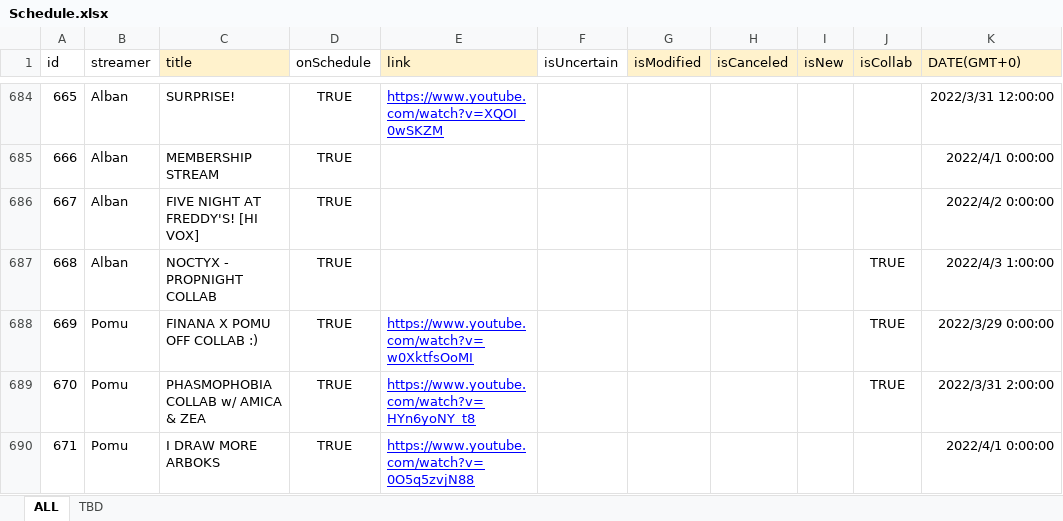
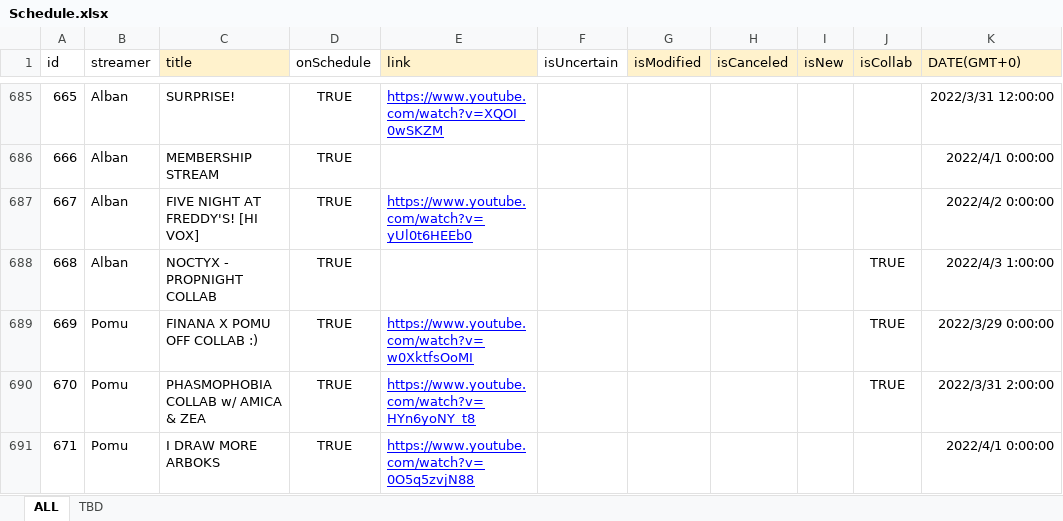
Before and after one commit to v4724/nijisanji-schedule, an Excel workbook: docs/assets/docs/Schedule.xlsx, sheet ALL, drawn as a sheet; only a part is shown, gaps mark what is left out; values as stored, in another font and other column widths than the file's, no borders; charts and pictures not drawn; addresses are those after the commit; the diff covers the shown part only; the diff names each change by its address in the sheet, - before the commit and + after, or states it on an @@ line.

```diff
--- a/docs/assets/docs/Schedule.xlsx (sheet ALL)
+++ b/docs/assets/docs/Schedule.xlsx (sheet ALL)
-E687 (link): (empty)
+E687 (link): https://www.youtube.com/watch?v=yUl0t6HEEb0
```
Also changed, not shown: 5 added rows and 18 edited cells elsewhere in this sheet, formulas that keep their value, src/assets/docs/Schedule.xlsx, 6 other files.
